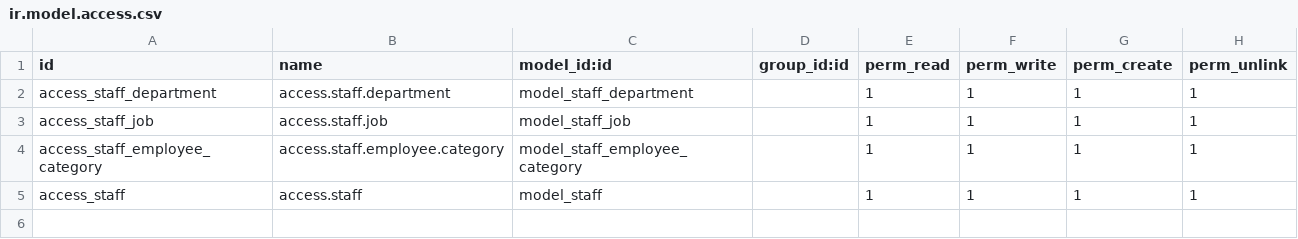
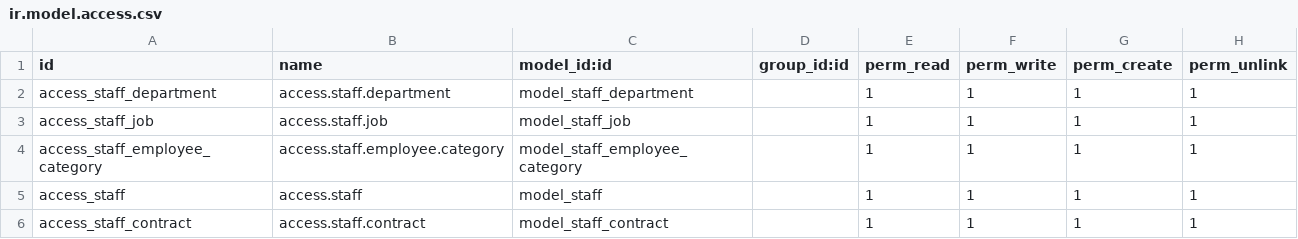
Before and after one commit to osbzr/gooderp_addons, a CSV file: staff/security/ir.model.access.csv, drawn as a sheet.

Commit message:
[fix]staff access err (#248)
* [add]月末结账，反结账

* [add]finance测试用例

* [add]重复反审核测试用例

* [add]资产负债表测试用例
[fix]Many2one字段加ondelete

* [add]trial_balance测试用例（部分）

* [fix]删除print

* [add]审核后的凭证行不能删除

* [add]审核的凭证行不能删除测试用例

* [add]结账添加报错

* [add]添加人力资源模块

* [fix]staff err

* [fix]staff 权限报错

```diff
--- a/staff/security/ir.model.access.csv
+++ b/staff/security/ir.model.access.csv
@@ -5 +5,2 @@ access_staff_employee_category,access.staff.employee.category,model_staff_employ
 access_staff,access.staff,model_staff,,1,1,1,1
+access_staff_contract,access.staff.contract,model_staff_contract,,1,1,1,1
```
